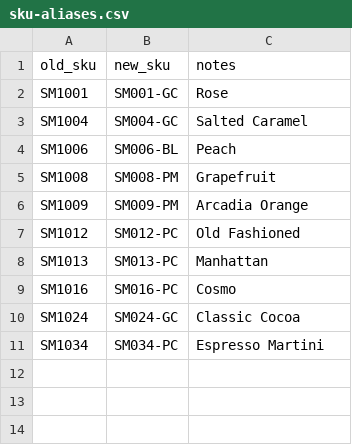
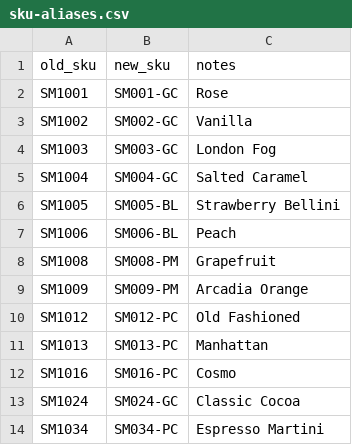
Before and after one commit to carina-teaspressa/inventory_planning, a CSV file: data/csv/sku-aliases.csv, drawn as a sheet.

```diff
--- a/data/csv/sku-aliases.csv
+++ b/data/csv/sku-aliases.csv
@@ -2,3 +2,6 @@ old_sku,new_sku,notes
 SM1001,SM001-GC,Rose
+SM1002,SM002-GC,Vanilla
+SM1003,SM003-GC,London Fog
 SM1004,SM004-GC,Salted Caramel
+SM1005,SM005-BL,Strawberry Bellini
 SM1006,SM006-BL,Peach
```
Also changed, not shown: data/csv/products.csv.
